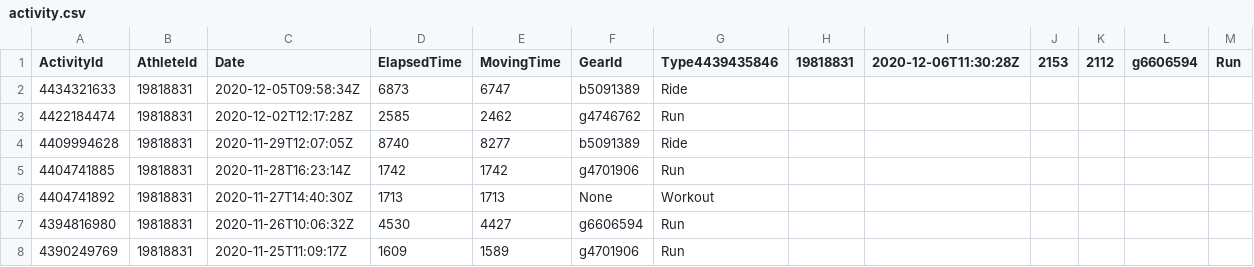
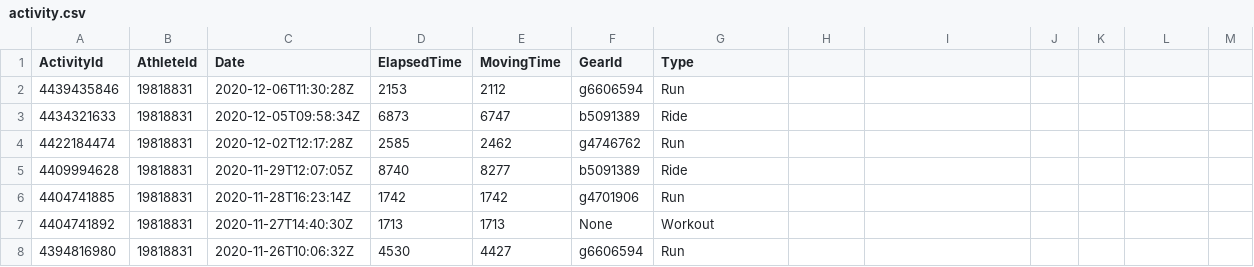
Before and after one commit to WencongY/database_project, a CSV file: activity.csv, drawn as a sheet; only a part is shown; the shorter side is filled out with more unchanged rows.

Commit message:
Update activity.csv

```diff
--- a/activity.csv
+++ b/activity.csv
@@ -1,2 +1,3 @@
-ActivityId,AthleteId,Date,ElapsedTime,MovingTime,GearId,Type4439435846,19818831,2020-12-06T11:30:28Z,2153,2112,g6606594,Run
+ActivityId,AthleteId,Date,ElapsedTime,MovingTime,GearId,Type
+4439435846,19818831,2020-12-06T11:30:28Z,2153,2112,g6606594,Run
 4434321633,19818831,2020-12-05T09:58:34Z,6873,6747,b5091389,Ride
```
